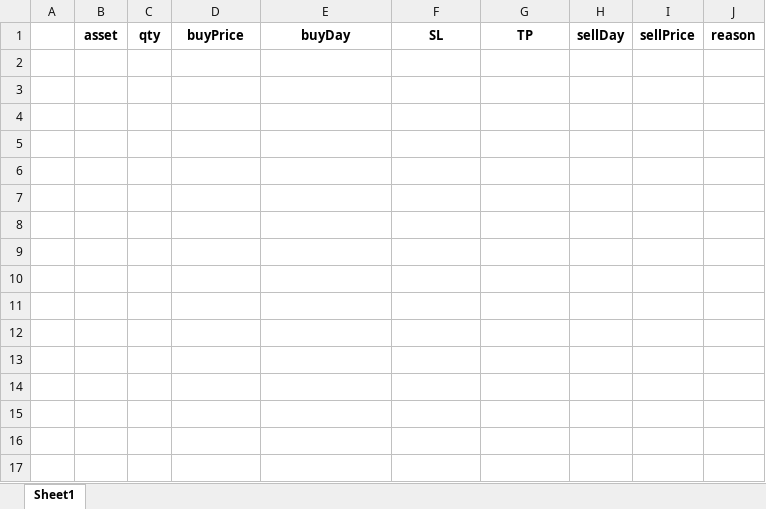
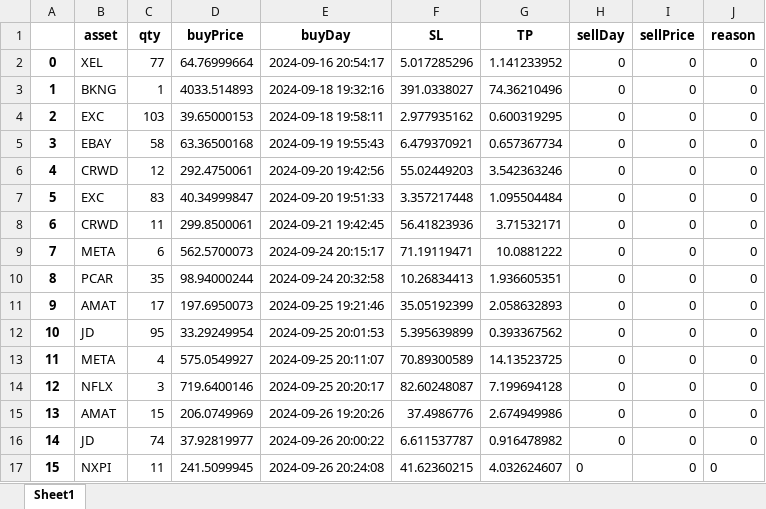
Before and after one commit to jjviton/999_Automatic, an Excel workbook: reports/Cartera/cartera01.xlsx, sheet Sheet1, drawn as a sheet; values as stored, in another font and other column widths than the file's, no borders; the diff names each change by its address in the sheet, - before the commit and + after, or states it on an @@ line.

```diff
--- a/reports/Cartera/cartera01.xlsx (sheet Sheet1)
+++ b/reports/Cartera/cartera01.xlsx (sheet Sheet1)
+row 2: 0 | XEL | 77 | 64.76999664 | 2024-09-16 20:54:17 | 5.017285296 | 1.141233952 | 0 | 0 | 0
+row 3: 1 | BKNG | 1 | 4033.514893 | 2024-09-18 19:32:16 | 391.0338027 | 74.36210496 | 0 | 0 | 0
+row 4: 2 | EXC | 103 | 39.65000153 | 2024-09-18 19:58:11 | 2.977935162 | 0.600319295 | 0 | 0 | 0
+row 5: 3 | EBAY | 58 | 63.36500168 | 2024-09-19 19:55:43 | 6.479370921 | 0.657367734 | 0 | 0 | 0
+row 6: 4 | CRWD | 12 | 292.4750061 | 2024-09-20 19:42:56 | 55.02449203 | 3.542363246 | 0 | 0 | 0
+row 7: 5 | EXC | 83 | 40.34999847 | 2024-09-20 19:51:33 | 3.357217448 | 1.095504484 | 0 | 0 | 0
+row 8: 6 | CRWD | 11 | 299.8500061 | 2024-09-21 19:42:45 | 56.41823936 | 3.71532171 | 0 | 0 | 0
+row 9: 7 | META | 6 | 562.5700073 | 2024-09-24 20:15:17 | 71.19119471 | 10.0881222 | 0 | 0 | 0
+row 10: 8 | PCAR | 35 | 98.94000244 | 2024-09-24 20:32:58 | 10.26834413 | 1.936605351 | 0 | 0 | 0
+row 11: 9 | AMAT | 17 | 197.6950073 | 2024-09-25 19:21:46 | 35.05192399 | 2.058632893 | 0 | 0 | 0
+row 12: 10 | JD | 95 | 33.29249954 | 2024-09-25 20:01:53 | 5.395639899 | 0.393367562 | 0 | 0 | 0
+row 13: 11 | META | 4 | 575.0549927 | 2024-09-25 20:11:07 | 70.89300589 | 14.13523725 | 0 | 0 | 0
+row 14: 12 | NFLX | 3 | 719.6400146 | 2024-09-25 20:20:17 | 82.60248087 | 7.199694128 | 0 | 0 | 0
+row 15: 13 | AMAT | 15 | 206.0749969 | 2024-09-26 19:20:26 | 37.4986776 | 2.674949986 | 0 | 0 | 0
+row 16: 14 | JD | 74 | 37.92819977 | 2024-09-26 20:00:22 | 6.611537787 | 0.916478982 | 0 | 0 | 0
+row 17: 15 | NXPI | 11 | 241.5099945 | 2024-09-26 20:24:08 | 41.62360215 | 4.032624607 | 0 | 0 | 0
```
Also changed, not shown: docs/analisis_estra_01.xlsx, 3 other files.
